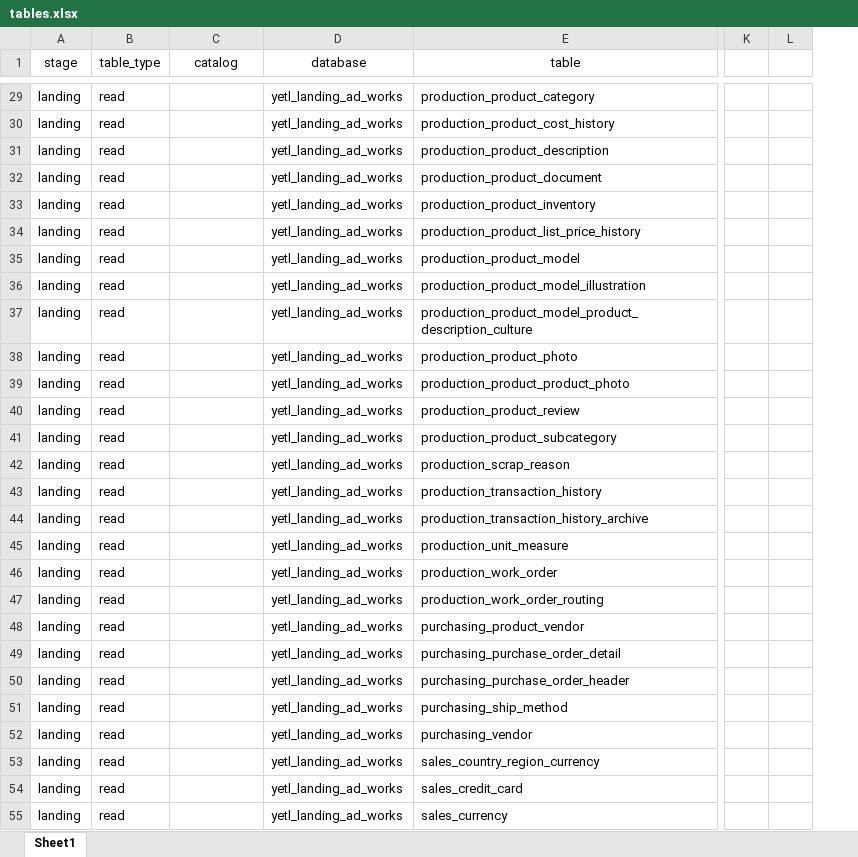
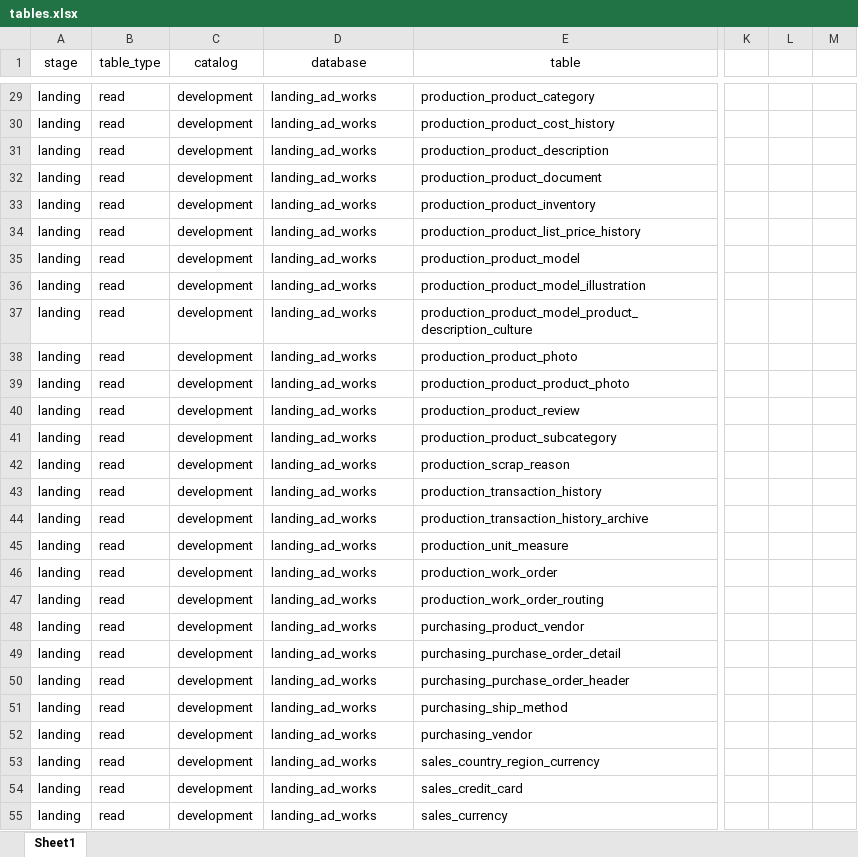
Before and after one commit to sibytes/databricks-patterns, an Excel workbook: ad_works/pipelines/tables.xlsx, sheet Sheet1, drawn as a sheet; only a part is shown, gaps mark what is left out; values as stored, in another font and other column widths than the file's, no borders; the diff covers the shown part only; the diff names each change by its address in the sheet, - before the commit and + after, or states it on an @@ line.

Commit message:
catalog migration

```diff
--- a/ad_works/pipelines/tables.xlsx (sheet Sheet1)
+++ b/ad_works/pipelines/tables.xlsx (sheet Sheet1)
+column L, empty
-C29:C55 (catalog): (empty)
+C29:C55 (catalog): development
-D29:D55 (database): yetl_landing_ad_works
+D29:D55 (database): landing_ad_works
```
Also changed, not shown: 289 edited cells elsewhere in this sheet, 1 other file.
